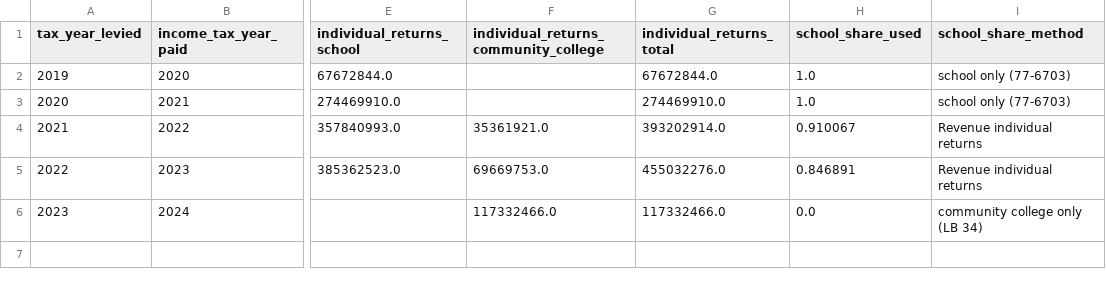
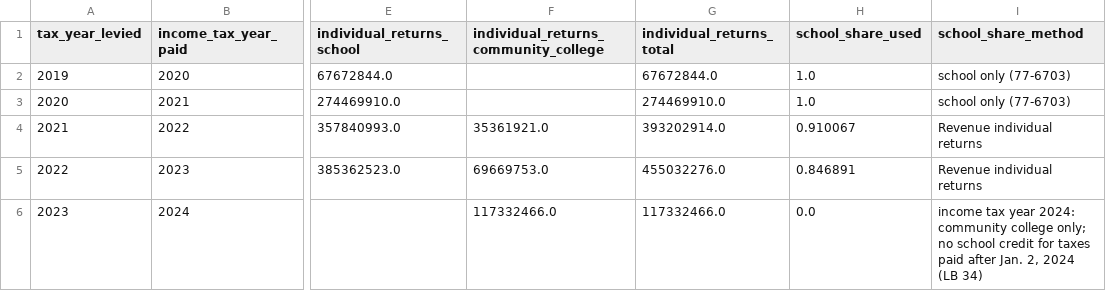
Before and after one commit to tckelley1989/nebraska-atlas, a CSV file: data/bundle/lb1107_claims.csv, drawn as a sheet; only a part is shown, gaps mark what is left out; the diff names each change by its address in the sheet, - before the commit and + after, or states it on an @@ line.

```diff
--- a/data/bundle/lb1107_claims.csv
+++ b/data/bundle/lb1107_claims.csv
-I6 (school_share_method): community college only (LB 34)
+I6 (school_share_method): income tax year 2024: community college only; no school credit for taxes paid after Jan. 2, 2024 (LB 34)
```
Also changed, not shown: data/bundle/counties.csv, data/bundle/revisions.csv, 5 other files.
